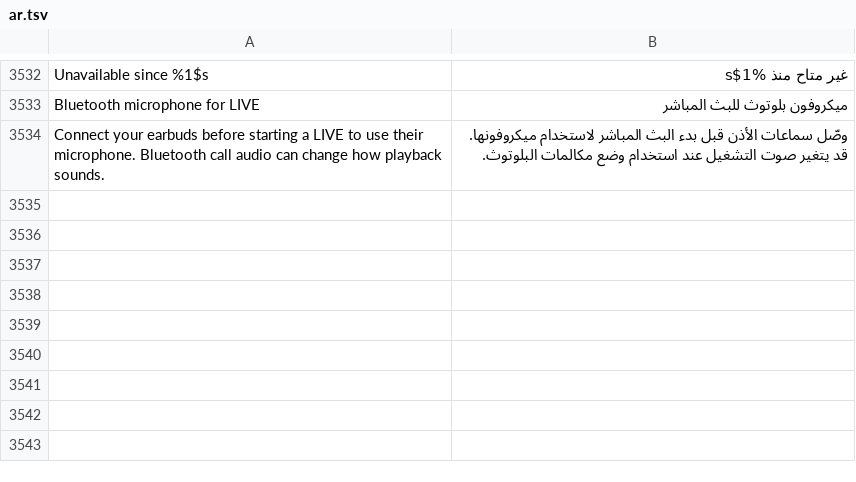
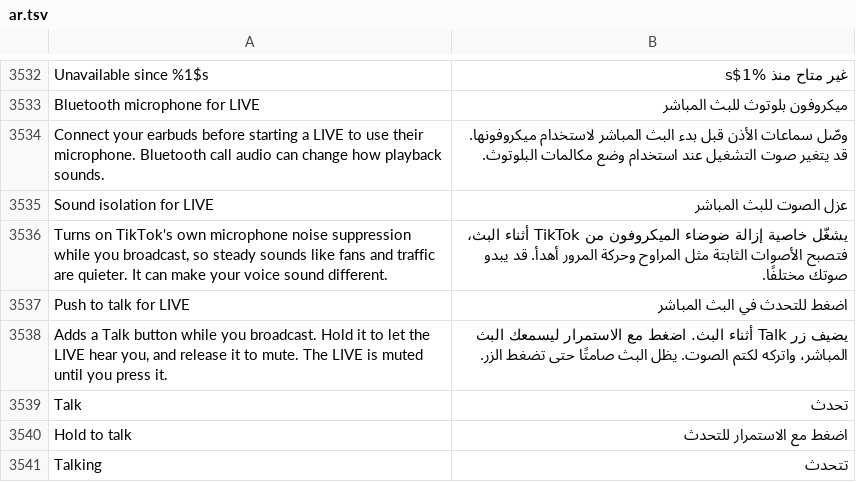
Before and after one commit to mliemm/HushFeed, a TSV file: extensions/tiktok/src/main/l10n/ar.tsv, drawn as a sheet; only a part is shown, gaps mark what is left out; the diff names each change by its address in the sheet, - before the commit and + after, or states it on an @@ line.

```diff
--- a/extensions/tiktok/src/main/l10n/ar.tsv
+++ b/extensions/tiktok/src/main/l10n/ar.tsv
+row 3535: Sound isolation for LIVE | عزل الصوت للبث المباشر
+row 3536: Turns on TikTok's own microphone noise suppression while you broadcast, so steady sounds like fans and traffic are quieter. It can make your voice sound different. | يشغّل خاصية إزالة ضوضاء الميكروفون من TikTok أثناء البث، فتصبح الأصوات الثابتة مثل المراوح وحركة المرور أهدأ. قد يبدو صوتك مختلفًا.
+row 3537: Push to talk for LIVE | اضغط للتحدث في البث المباشر
+row 3538: Adds a Talk button while you broadcast. Hold it to let the LIVE hear you, and release it to mute. The LIVE is muted until you press it. | يضيف زر Talk أثناء البث. اضغط مع الاستمرار ليسمعك البث المباشر، واتركه لكتم الصوت. يظل البث صامتًا حتى تضغط الزر.
+row 3539: Talk | تحدث
+row 3540: Hold to talk | اضغط مع الاستمرار للتحدث
+row 3541: Talking | تتحدث
```
Also changed, not shown: extensions/tiktok/src/main/l10n/az.tsv, extensions/tiktok/src/main/l10n/bg.tsv, 35 other files.
